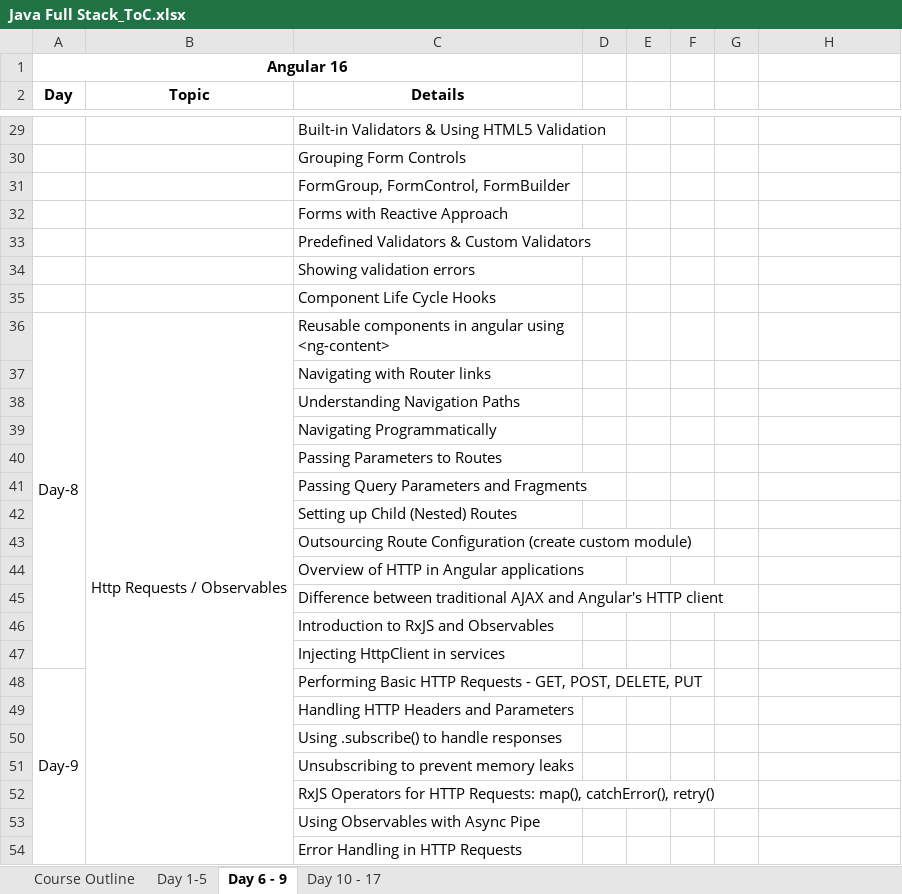
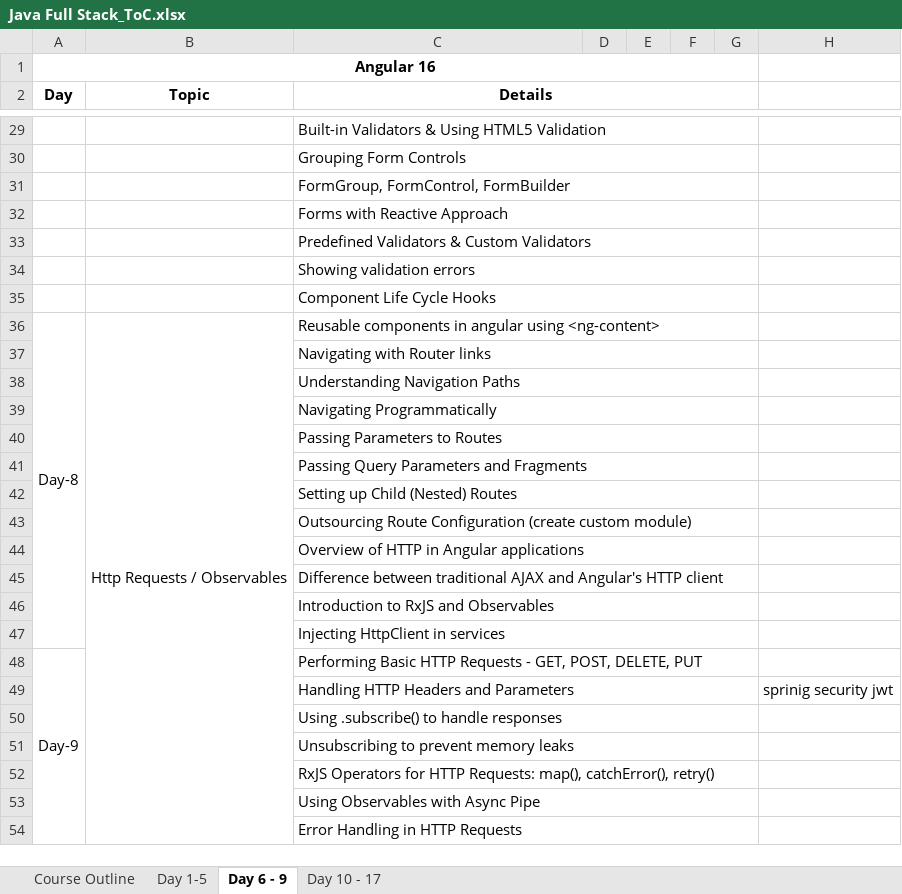
Before and after one commit to jagasia/harman1, an Excel workbook: Java Full Stack_ToC.xlsx, sheet Day 6 - 9, drawn as a sheet; only a part is shown, gaps mark what is left out; values as stored, in another font and other column widths than the file's, no borders; the diff covers the shown part only; the diff names each change by its address in the sheet, - before the commit and + after, or states it on an @@ line.

```diff
--- a/Java Full Stack_ToC.xlsx (sheet Day 6 - 9)
+++ b/Java Full Stack_ToC.xlsx (sheet Day 6 - 9)
-A1:C1 merged
+A1:G1 merged
+C2:G2 merged
+C29:G29 merged
+C30:G30 merged
+C31:G31 merged
+C32:G32 merged
+C33:G33 merged
+C34:G34 merged
+C35:G35 merged
+C36:G36 merged
+C37:G37 merged
+C38:G38 merged
+C39:G39 merged
+C40:G40 merged
+C41:G41 merged
+C42:G42 merged
+C43:G43 merged
+C44:G44 merged
+C45:G45 merged
+C46:G46 merged
+C47:G47 merged
+C48:G48 merged
+C49:G49 merged
-H49: (empty)
+H49: sprinig security jwt
+C50:G50 merged
+C51:G51 merged
+C52:G52 merged
+C53:G53 merged
+C54:G54 merged
```
Also changed, not shown: merged cells elsewhere in this sheet, 1 other file.
